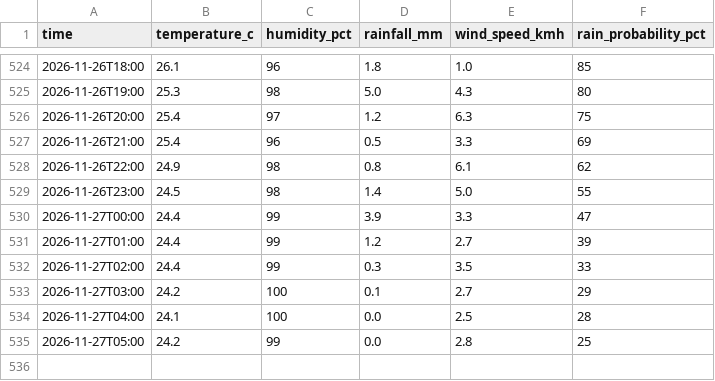
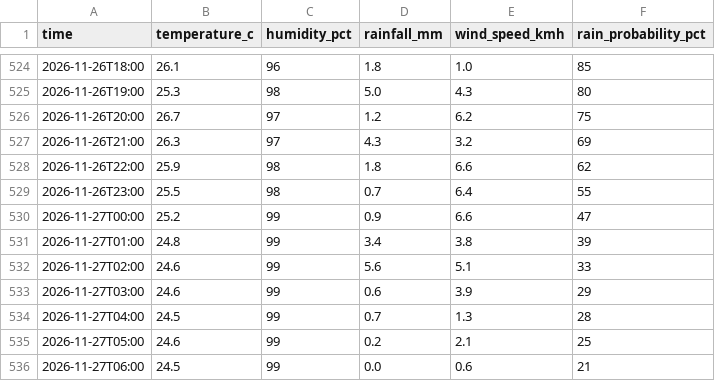
Before and after one commit to kyuuucode/TFB2093-weather-iot, a CSV file: data/hourly_observations.csv, drawn as a sheet; only a part is shown, gaps mark what is left out.

```diff
--- a/data/hourly_observations.csv
+++ b/data/hourly_observations.csv
@@ -525,11 +525,12 @@ time,temperature_c,humidity_pct,rainfall_mm,wind_speed_kmh,rain_probability_pct
 2026-11-26T19:00,25.3,98,5.0,4.3,80
-2026-11-26T20:00,25.4,97,1.2,6.3,75
-2026-11-26T21:00,25.4,96,0.5,3.3,69
-2026-11-26T22:00,24.9,98,0.8,6.1,62
-2026-11-26T23:00,24.5,98,1.4,5.0,55
-2026-11-27T00:00,24.4,99,3.9,3.3,47
-2026-11-27T01:00,24.4,99,1.2,2.7,39
-2026-11-27T02:00,24.4,99,0.3,3.5,33
-2026-11-27T03:00,24.2,100,0.1,2.7,29
-2026-11-27T04:00,24.1,100,0.0,2.5,28
-2026-11-27T05:00,24.2,99,0.0,2.8,25
+2026-11-26T20:00,26.7,97,1.2,6.2,75
+2026-11-26T21:00,26.3,97,4.3,3.2,69
+2026-11-26T22:00,25.9,98,1.8,6.6,62
+2026-11-26T23:00,25.5,98,0.7,6.4,55
+2026-11-27T00:00,25.2,99,0.9,6.6,47
+2026-11-27T01:00,24.8,99,3.4,3.8,39
+2026-11-27T02:00,24.6,99,5.6,5.1,33
+2026-11-27T03:00,24.6,99,0.6,3.9,29
+2026-11-27T04:00,24.5,99,0.7,1.3,28
+2026-11-27T05:00,24.6,99,0.2,2.1,25
+2026-11-27T06:00,24.5,99,0.0,0.6,21
```
Also changed, not shown: data/readings_log.csv, 2 other files.
